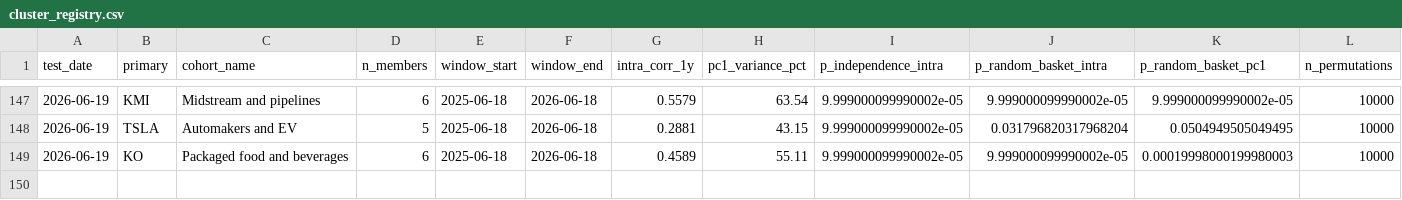
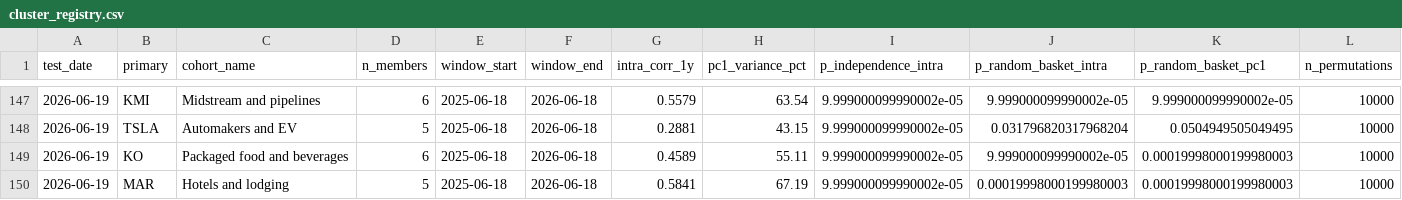
Before and after one commit to Kleinster2/financial-charts, a CSV file: scripts/cluster_registry.csv, drawn as a sheet; only a part is shown, gaps mark what is left out; rows hold the shown columns only; the diff names each change by its address in the sheet, - before the commit and + after, or states it on an @@ line.

```diff
--- a/scripts/cluster_registry.csv
+++ b/scripts/cluster_registry.csv
+row 150: 2026-06-19 | MAR | Hotels and lodging | 5 | 2025-06-18 | 2026-06-18 | 0.5841 | 67.19 | 9.999000099990002e-05 | 0.00019998000199980003 | 0.00019998000199980003 | 10000
```
Also changed, not shown: 16 other files.
